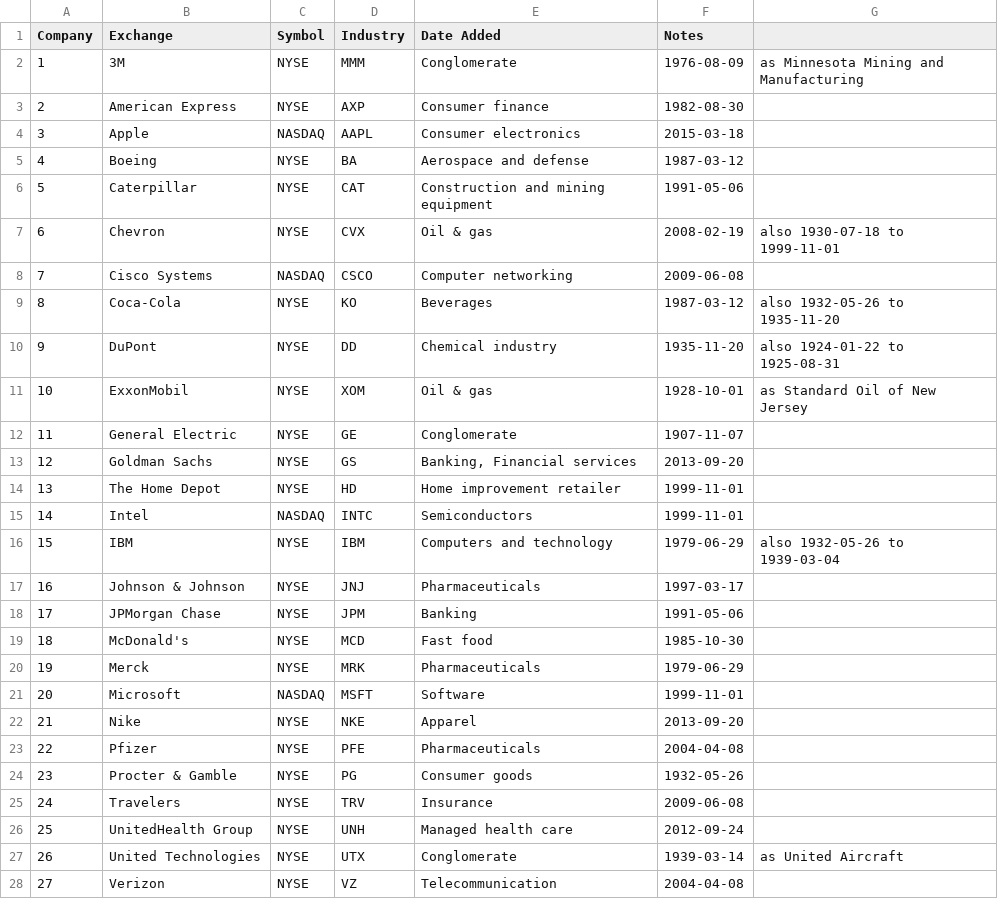
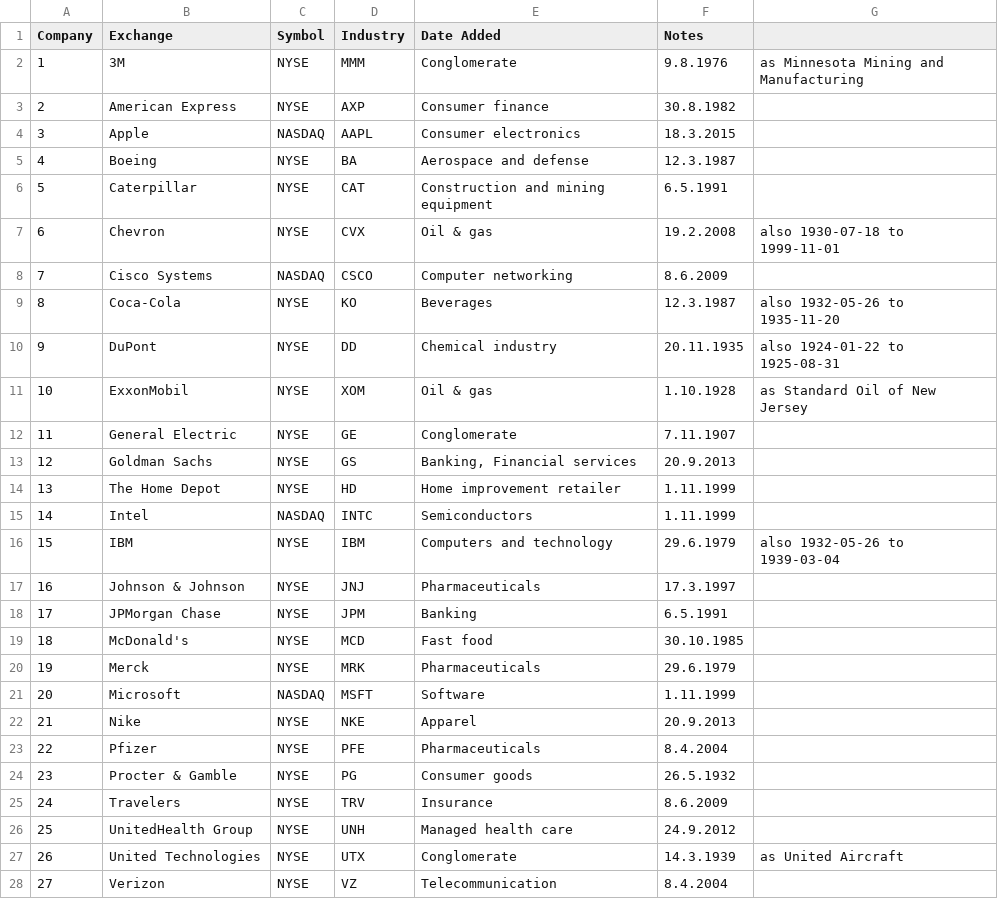
Before and after one commit to zangrjol/Optimizacija-donosnosti-portfelja, a CSV file: DJIA.csv, drawn as a sheet; only a part is shown; the diff covers the shown part only.

```diff
--- a/DJIA.csv
+++ b/DJIA.csv
@@ -2,27 +2,27 @@
-"1";"3M";"NYSE";"MMM";"Conglomerate";"1976-08-09";"as Minnesota Mining and Manufacturing"
-"2";"American Express";"NYSE";"AXP";"Consumer finance";"1982-08-30";""
-"3";"Apple";"NASDAQ";"AAPL";"Consumer electronics";"2015-03-18";""
-"4";"Boeing";"NYSE";"BA";"Aerospace and defense";"1987-03-12";""
-"5";"Caterpillar";"NYSE";"CAT";"Construction and mining equipment";"1991-05-06";""
-"6";"Chevron";"NYSE";"CVX";"Oil & gas";"2008-02-19";"also 1930-07-18 to 1999-11-01"
-"7";"Cisco Systems";"NASDAQ";"CSCO";"Computer networking";"2009-06-08";""
-"8";"Coca-Cola";"NYSE";"KO";"Beverages";"1987-03-12";"also 1932-05-26 to 1935-11-20"
-"9";"DuPont";"NYSE";"DD";"Chemical industry";"1935-11-20";"also 1924-01-22 to 1925-08-31"
-"10";"ExxonMobil";"NYSE";"XOM";"Oil & gas";"1928-10-01";"as Standard Oil of New Jersey"
-"11";"General Electric";"NYSE";"GE";"Conglomerate";"1907-11-07";""
-"12";"Goldman Sachs";"NYSE";"GS";"Banking, Financial services";"2013-09-20";""
-"13";"The Home Depot";"NYSE";"HD";"Home improvement retailer";"1999-11-01";""
-"14";"Intel";"NASDAQ";"INTC";"Semiconductors";"1999-11-01";""
-"15";"IBM";"NYSE";"IBM";"Computers and technology";"1979-06-29";"also 1932-05-26 to 1939-03-04"
-"16";"Johnson & Johnson";"NYSE";"JNJ";"Pharmaceuticals";"1997-03-17";""
-"17";"JPMorgan Chase";"NYSE";"JPM";"Banking";"1991-05-06";""
-"18";"McDonald's";"NYSE";"MCD";"Fast food";"1985-10-30";""
-"19";"Merck";"NYSE";"MRK";"Pharmaceuticals";"1979-06-29";""
-"20";"Microsoft";"NASDAQ";"MSFT";"Software";"1999-11-01";""
-"21";"Nike";"NYSE";"NKE";"Apparel";"2013-09-20";""
-"22";"Pfizer";"NYSE";"PFE";"Pharmaceuticals";"2004-04-08";""
-"23";"Procter & Gamble";"NYSE";"PG";"Consumer goods";"1932-05-26";""
-"24";"Travelers";"NYSE";"TRV";"Insurance";"2009-06-08";""
-"25";"UnitedHealth Group";"NYSE";"UNH";"Managed health care";"2012-09-24";""
-"26";"United Technologies";"NYSE";"UTX";"Conglomerate";"1939-03-14";"as United Aircraft"
-"27";"Verizon";"NYSE";"VZ";"Telecommunication";"2004-04-08";""
+1;3M;NYSE;MMM;Conglomerate;9.8.1976;as Minnesota Mining and Manufacturing
+2;American Express;NYSE;AXP;Consumer finance;30.8.1982;
+3;Apple;NASDAQ;AAPL;Consumer electronics;18.3.2015;
+4;Boeing;NYSE;BA;Aerospace and defense;12.3.1987;
+5;Caterpillar;NYSE;CAT;Construction and mining equipment;6.5.1991;
+6;Chevron;NYSE;CVX;Oil & gas;19.2.2008;also 1930-07-18 to 1999-11-01
+7;Cisco Systems;NASDAQ;CSCO;Computer networking;8.6.2009;
+8;Coca-Cola;NYSE;KO;Beverages;12.3.1987;also 1932-05-26 to 1935-11-20
+9;DuPont;NYSE;DD;Chemical industry;20.11.1935;also 1924-01-22 to 1925-08-31
+10;ExxonMobil;NYSE;XOM;Oil & gas;1.10.1928;as Standard Oil of New Jersey
+11;General Electric;NYSE;GE;Conglomerate;7.11.1907;
+12;Goldman Sachs;NYSE;GS;Banking, Financial services;20.9.2013;
+13;The Home Depot;NYSE;HD;Home improvement retailer;1.11.1999;
+14;Intel;NASDAQ;INTC;Semiconductors;1.11.1999;
+15;IBM;NYSE;IBM;Computers and technology;29.6.1979;also 1932-05-26 to 1939-03-04
+16;Johnson & Johnson;NYSE;JNJ;Pharmaceuticals;17.3.1997;
+17;JPMorgan Chase;NYSE;JPM;Banking;6.5.1991;
+18;McDonald's;NYSE;MCD;Fast food;30.10.1985;
+19;Merck;NYSE;MRK;Pharmaceuticals;29.6.1979;
+20;Microsoft;NASDAQ;MSFT;Software;1.11.1999;
+21;Nike;NYSE;NKE;Apparel;20.9.2013;
+22;Pfizer;NYSE;PFE;Pharmaceuticals;8.4.2004;
+23;Procter & Gamble;NYSE;PG;Consumer goods;26.5.1932;
+24;Travelers;NYSE;TRV;Insurance;8.6.2009;
+25;UnitedHealth Group;NYSE;UNH;Managed health care;24.9.2012;
+26;United Technologies;NYSE;UTX;Conglomerate;14.3.1939;as United Aircraft
+27;Verizon;NYSE;VZ;Telecommunication;8.4.2004;
```
Also changed, not shown: 3 edited cells elsewhere in this file, 7 other files.
